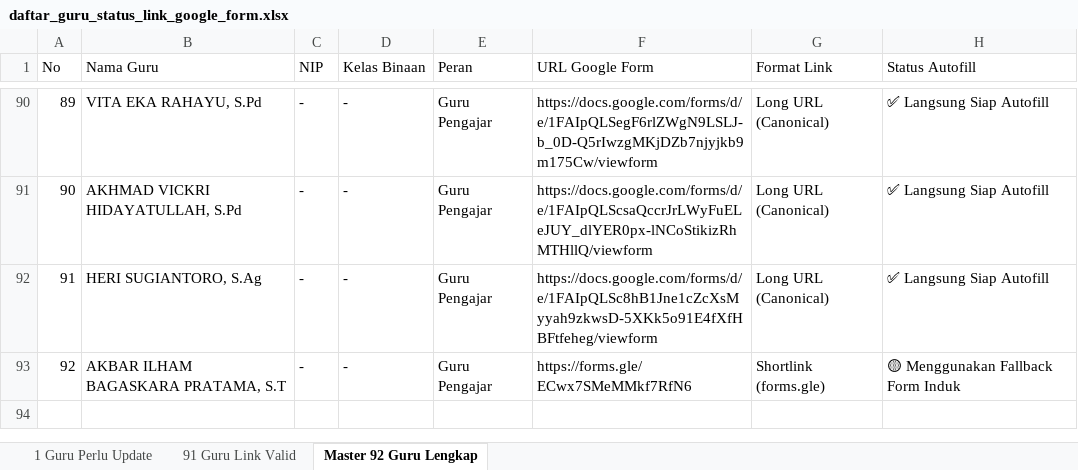
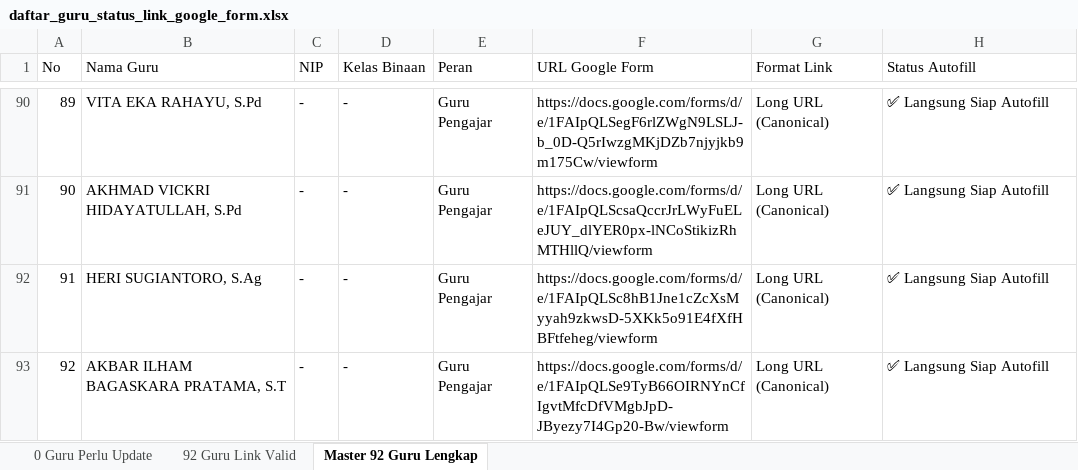
Before and after one commit to iskakfatoni/portalautoform, an Excel workbook: daftar_guru_status_link_google_form.xlsx, sheet Master 92 Guru Lengkap, drawn as a sheet; only a part is shown, gaps mark what is left out; values as stored, in another font and other column widths than the file's, no borders; the diff names each change by its address in the sheet, - before the commit and + after, or states it on an @@ line.

Commit message:
Update AKBAR ILHAM BAGASKARA PRATAMA, S.T Google Form URL - 100% 92 teachers complete

```diff
--- a/daftar_guru_status_link_google_form.xlsx (sheet Master 92 Guru Lengkap)
+++ b/daftar_guru_status_link_google_form.xlsx (sheet Master 92 Guru Lengkap)
-sheet tab: 1 Guru Perlu Update
+sheet tab: 0 Guru Perlu Update
-sheet tab: 91 Guru Link Valid
+sheet tab: 92 Guru Link Valid
-F93 (URL Google Form): https://forms.gle/ECwx7SMeMMkf7RfN6
+F93 (URL Google Form): https://docs.google.com/forms/d/e/1FAIpQLSe9TyB66OIRNYnCfIgvtMfcDfVMgbJpD-JByezy7I4Gp20-Bw/viewform
-G93 (Format Link): Shortlink (forms.gle)
+G93 (Format Link): Long URL (Canonical)
-H93 (Status Autofill): 🟡 Menggunakan Fallback Form Induk
+H93 (Status Autofill): ✅ Langsung Siap Autofill
```
Also changed, not shown: sheet 0 Guru Perlu Update, sheet 92 Guru Link Valid, 1 other file.
